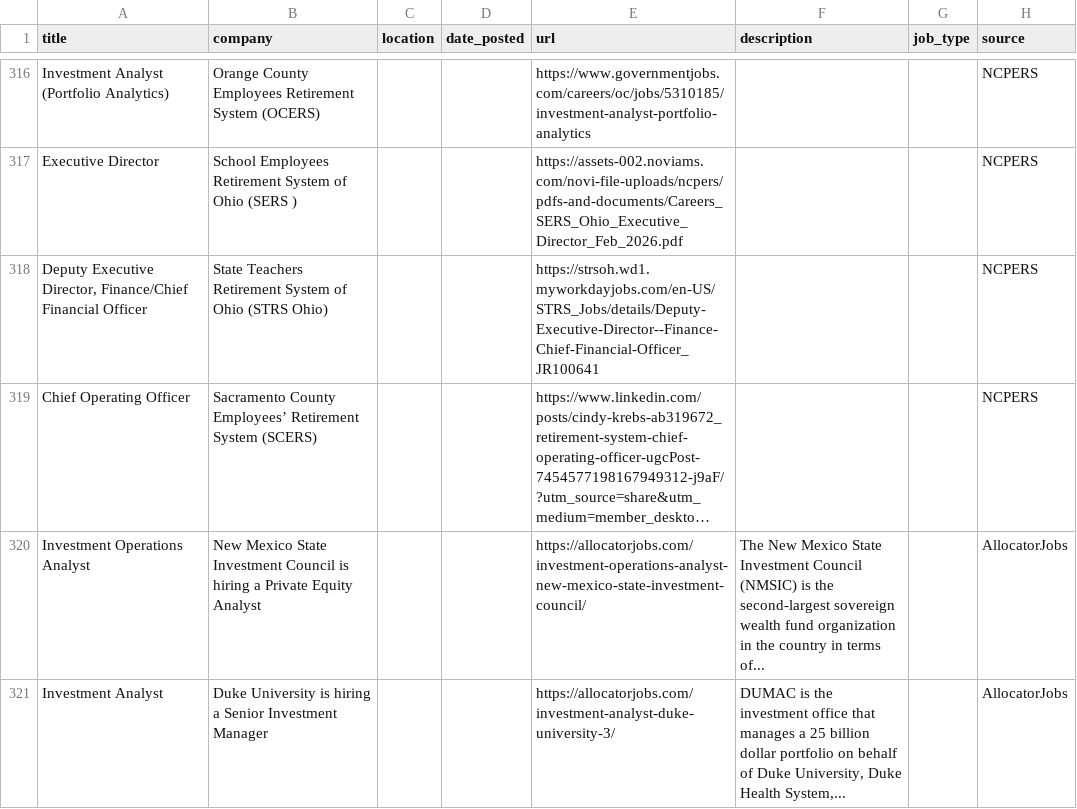
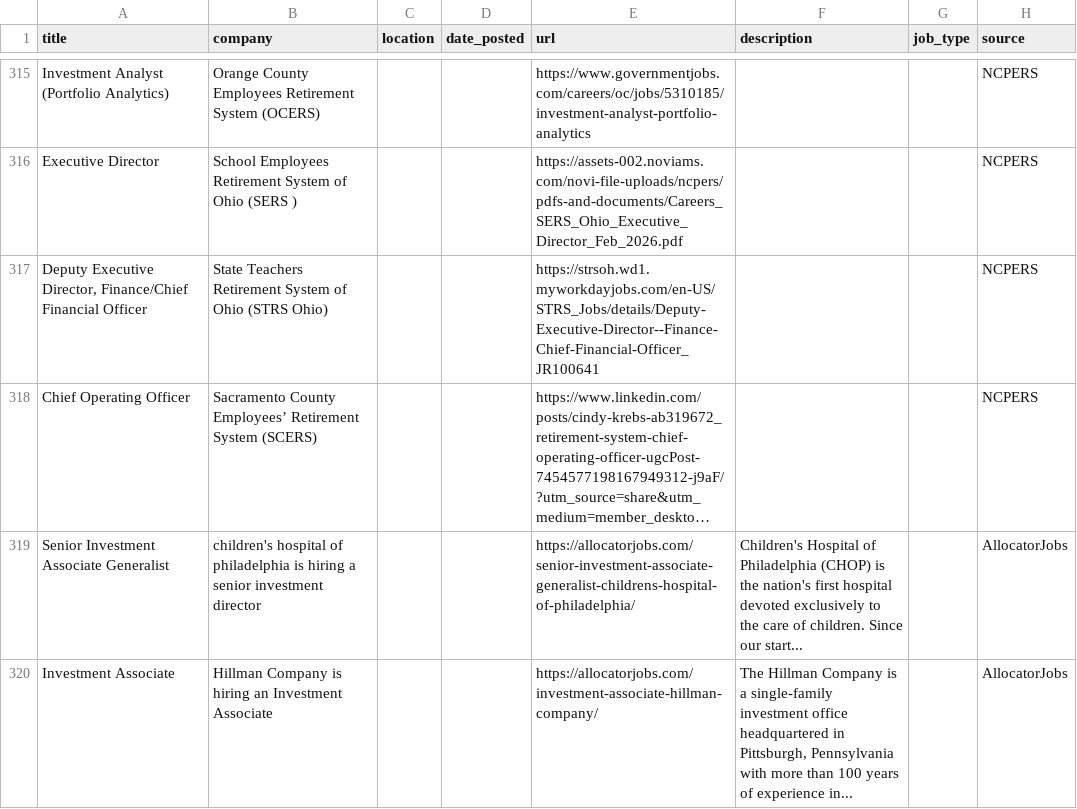
Before and after one commit to kamitchell588/allocator-jobs, a CSV file: allocator_jobs.csv, drawn as a sheet; only a part is shown, gaps mark what is left out; long unchanged cells end in …; addresses are those after the commit; the diff covers the shown part only; the diff names each change by its address in the sheet, - before the commit and + after, or states it on an @@ line.

```diff
--- a/allocator_jobs.csv
+++ b/allocator_jobs.csv
-A319 (title): Investment Operations Analyst
+A319 (title): Senior Investment Associate Generalist
-B319 (company): New Mexico State Investment Council is hiring a Private Equity Analyst
+B319 (company): children's hospital of philadelphia is hiring a senior investment director
-E319 (url): https://allocatorjobs.com/investment-operations-analyst-new-mexico-state-investment-council/
+E319 (url): https://allocatorjobs.com/senior-investment-associate-generalist-childrens-hospital-of-philadelphia/
-F319 (description): The New Mexico State Investment Council (NMSIC) is the second-largest sovereign wealth fund organization in the country in terms of...
+F319 (description): Children's Hospital of Philadelphia (CHOP) is the nation's first hospital devoted exclusively to the care of children. Since our start...
-A320 (title): Investment Analyst
+A320 (title): Investment Associate
-B320 (company): Duke University is hiring a Senior Investment Manager
+B320 (company): Hillman Company is hiring an Investment Associate
-E320 (url): https://allocatorjobs.com/investment-analyst-duke-university-3/
+E320 (url): https://allocatorjobs.com/investment-associate-hillman-company/
-F320 (description): DUMAC is the investment office that manages a 25 billion dollar portfolio on behalf of Duke University, Duke Health System,...
+F320 (description): The Hillman Company is a single-family investment office headquartered in Pittsburgh, Pennsylvania with more than 100 years of experience in...
```
Also changed, not shown: 1 added row and 2 removed rows elsewhere in this file, 2 other files.
